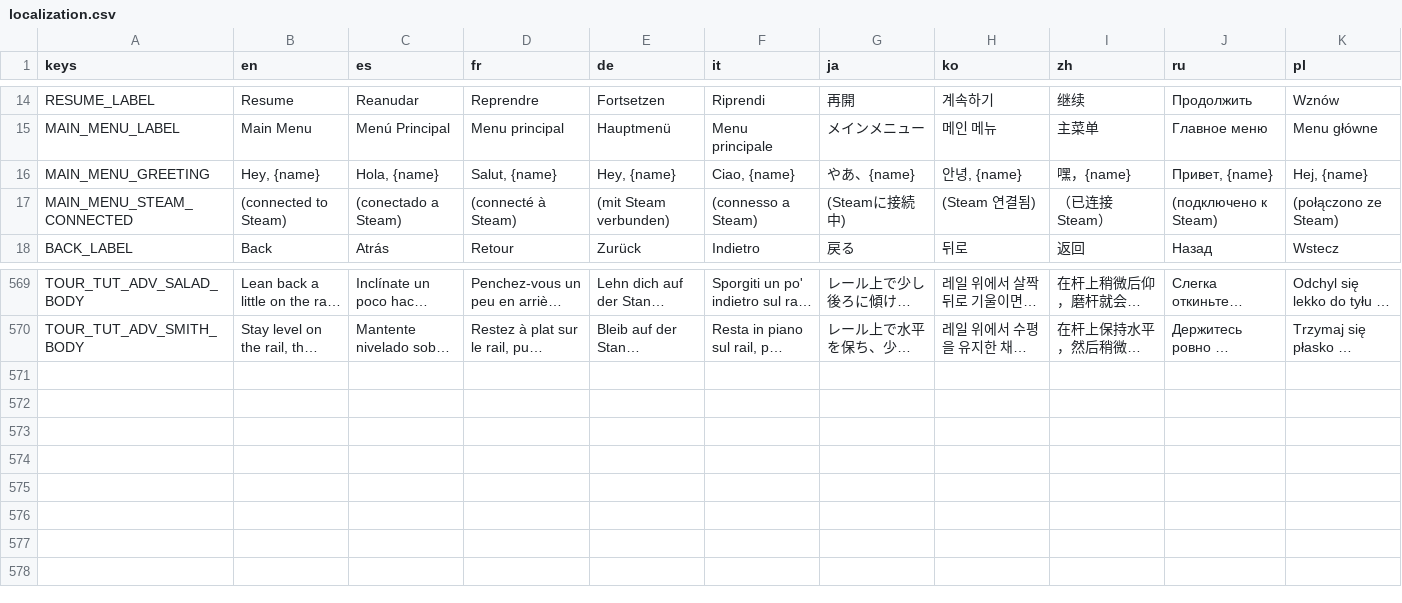
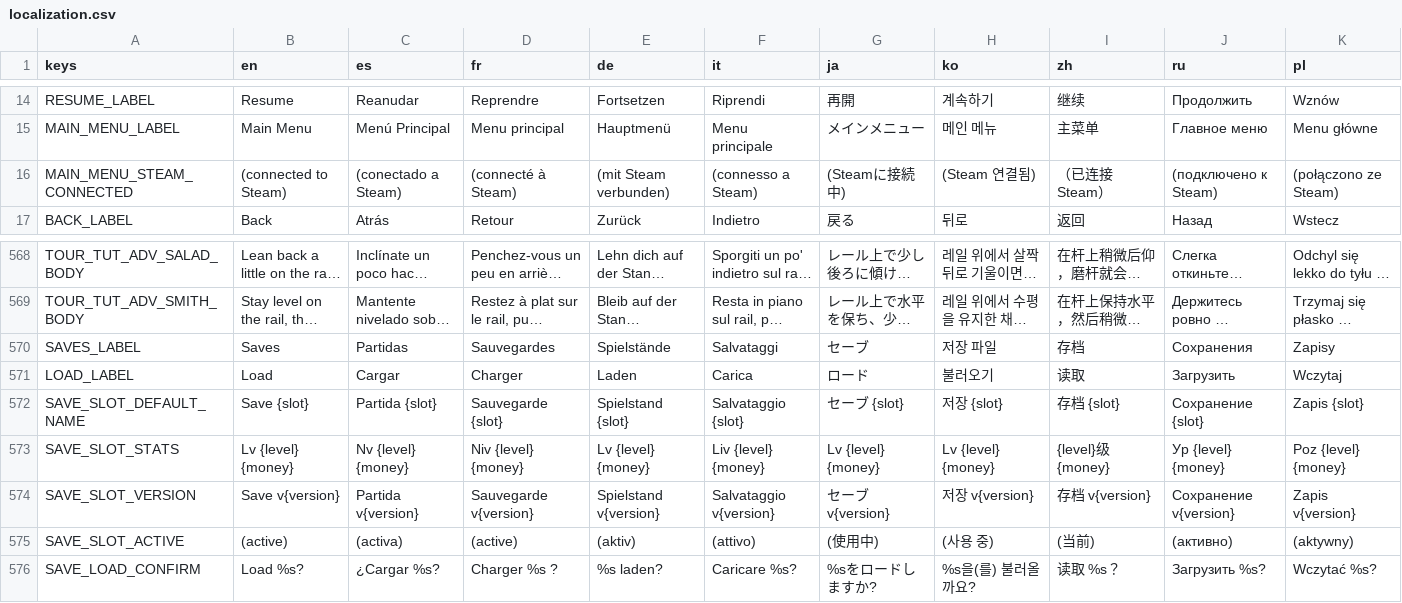
Before and after one commit to ssebs/DankNooner, a CSV file: v2/localization/localization.csv, drawn as a sheet; only a part is shown, gaps mark what is left out; long unchanged cells end in …; removed rows and columns are numbered as before the commit, all else as after; the diff names each change by its address in the sheet, - before the commit and + after, or states it on an @@ line.

Commit message:
save load menu

```diff
--- a/v2/localization/localization.csv
+++ b/v2/localization/localization.csv
-row 16: MAIN_MENU_GREETING | Hey, {name} | Hola, {name} | Salut, {name} | Hey, {name} | Ciao, {name} | やあ、{name} | 안녕, {name} | 嘿，{name} | Привет, {name} | Hej, {name}
+row 570: SAVES_LABEL | Saves | Partidas | Sauvegardes | Spielstände | Salvataggi | セーブ | 저장 파일 | 存档 | Сохранения | Zapisy
+row 571: LOAD_LABEL | Load | Cargar | Charger | Laden | Carica | ロード | 불러오기 | 读取 | Загрузить | Wczytaj
+row 572: SAVE_SLOT_DEFAULT_NAME | Save {slot} | Partida {slot} | Sauvegarde {slot} | Spielstand {slot} | Salvataggio {slot} | セーブ {slot} | 저장 {slot} | 存档 {slot} | Сохранение {slot} | Zapis {slot}
+row 573: SAVE_SLOT_STATS | Lv {level} {money} | Nv {level} {money} | Niv {level} {money} | Lv {level} {money} | Liv {level} {money} | Lv {level} {money} | Lv {level} {money} | {level}级 {money} | Ур {level} {money} | Poz {level} {money}
+row 574: SAVE_SLOT_VERSION | Save v{version} | Partida v{version} | Sauvegarde v{version} | Spielstand v{version} | Salvataggio v{version} | セーブ v{version} | 저장 v{version} | 存档 v{version} | Сохранение v{version} | Zapis v{version}
+row 575: SAVE_SLOT_ACTIVE | (active) | (activa) | (active) | (aktiv) | (attivo) | (使用中) | (사용 중) | (当前) | (активно) | (aktywny)
+row 576: SAVE_LOAD_CONFIRM | Load %s? | ¿Cargar %s? | Charger %s ? | %s laden? | Caricare %s? | %sをロードしますか? | %s을(를) 불러올까요? | 读取 %s？ | Загрузить %s? | Wczytać %s?
```
Also changed, not shown: 35 other files.
